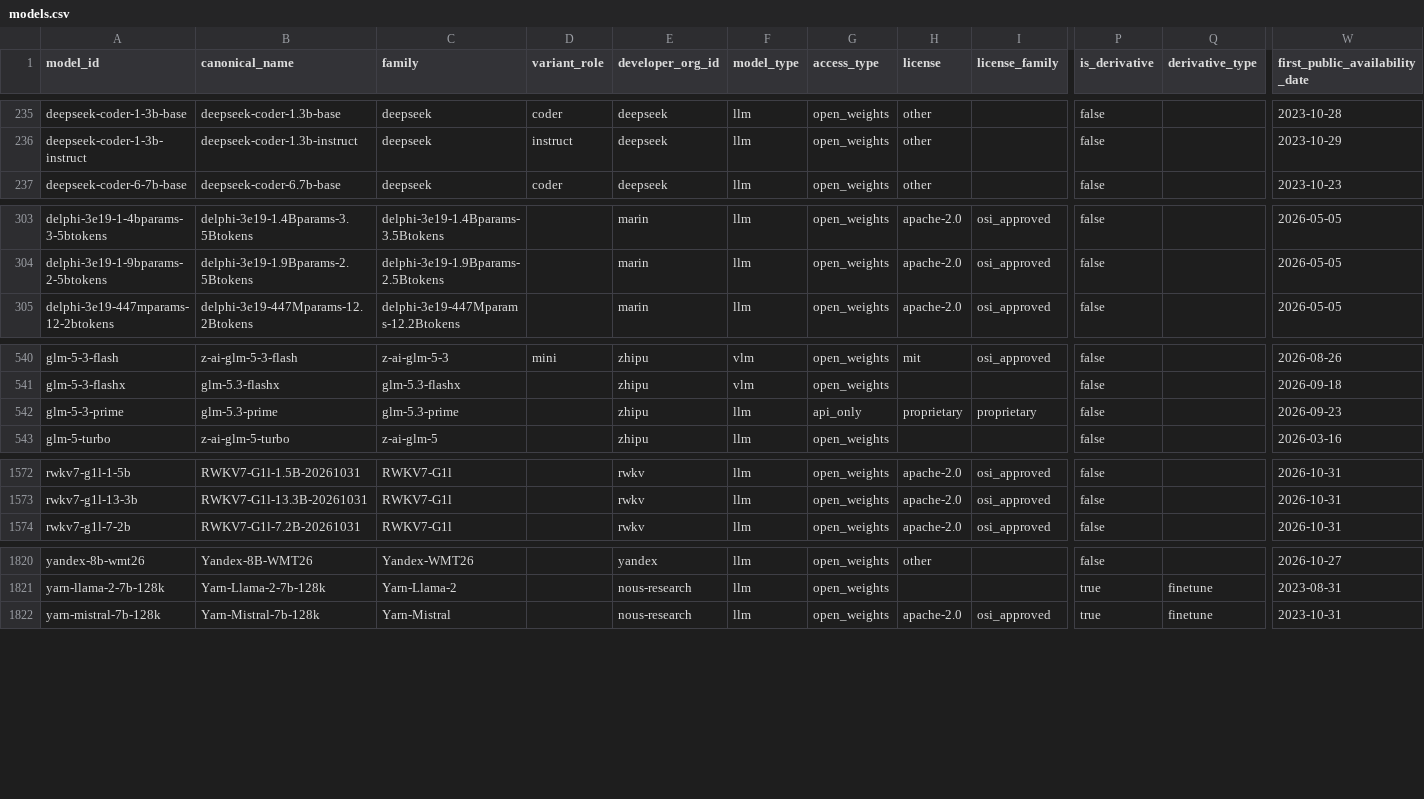
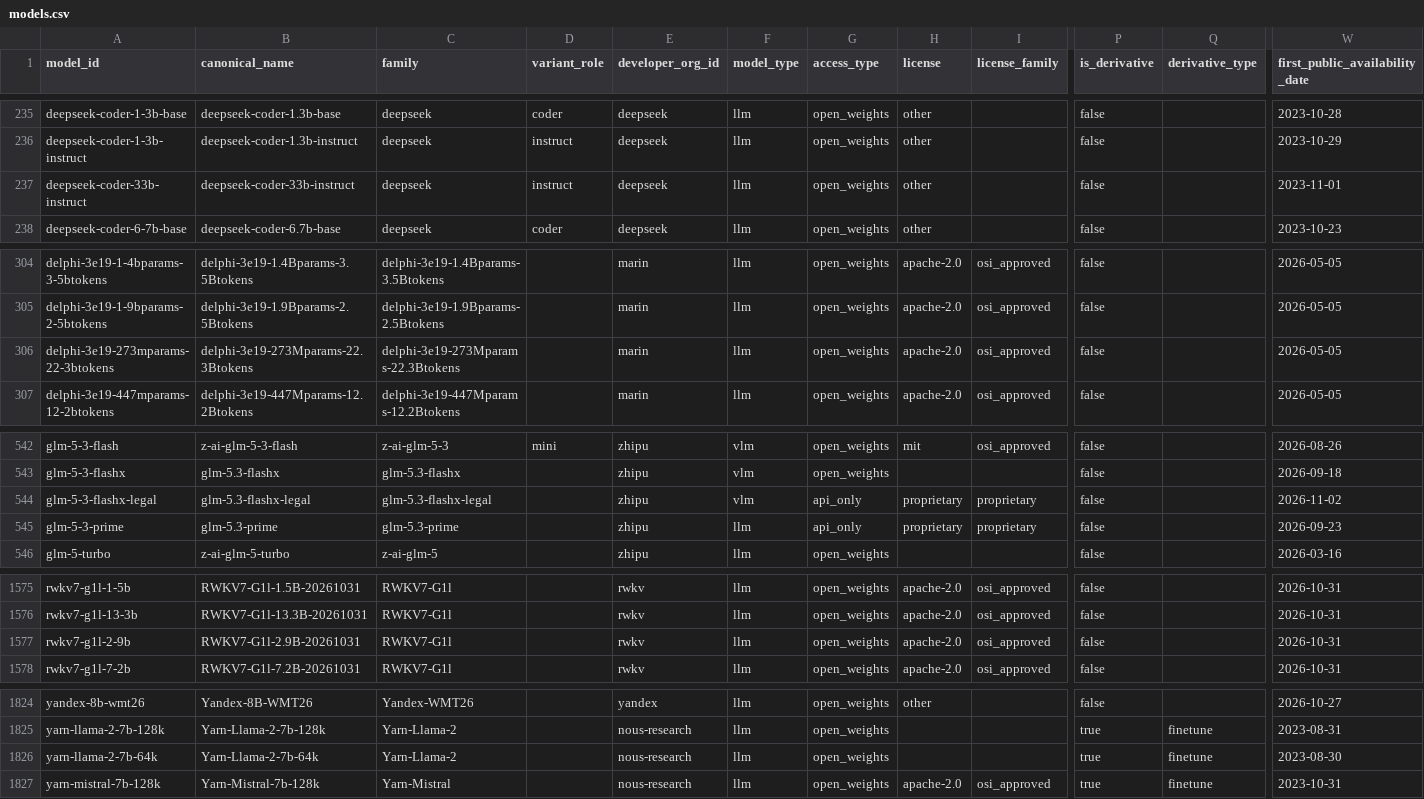
Before and after one commit to YasamanAnsari/llm-ledger, a CSV file: data/core/models.csv, drawn as a sheet; only a part is shown, gaps mark what is left out; rows hold the shown columns only; the diff covers the shown part only; the diff names each change by its address in the sheet, - before the commit and + after, or states it on an @@ line.

```diff
--- a/data/core/models.csv
+++ b/data/core/models.csv
+row 237: deepseek-coder-33b-instruct | deepseek-coder-33b-instruct | deepseek | instruct | deepseek | llm | open_weights | other |  | false |  | 2023-11-01
+row 306: delphi-3e19-273mparams-22-3btokens | delphi-3e19-273Mparams-22.3Btokens | delphi-3e19-273Mparams-22.3Btokens |  | marin | llm | open_weights | apache-2.0 | osi_approved | false |  | 2026-05-05
+row 544: glm-5-3-flashx-legal | glm-5.3-flashx-legal | glm-5.3-flashx-legal |  | zhipu | vlm | api_only | proprietary | proprietary | false |  | 2026-11-02
+row 1577: rwkv7-g1l-2-9b | RWKV7-G1l-2.9B-20261031 | RWKV7-G1l |  | rwkv | llm | open_weights | apache-2.0 | osi_approved | false |  | 2026-10-31
+row 1826: yarn-llama-2-7b-64k | Yarn-Llama-2-7b-64k | Yarn-Llama-2 |  | nous-research | llm | open_weights |  |  | true | finetune | 2023-08-30
```
Also changed, not shown: 5 edited cells elsewhere in this file, data/core/claims.csv, data/core/events.csv, 41 other files.
